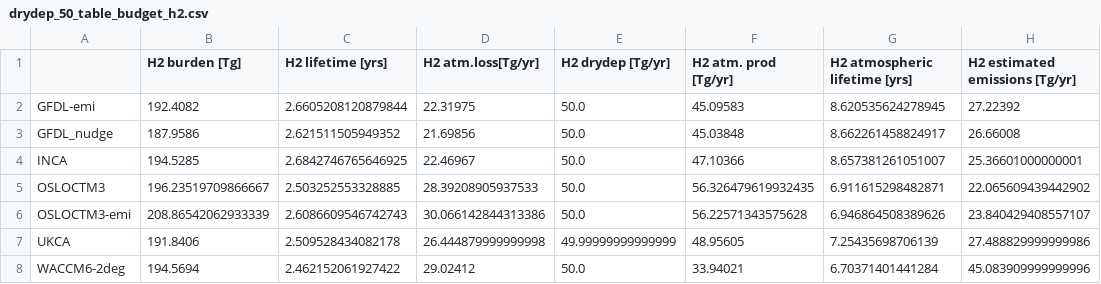
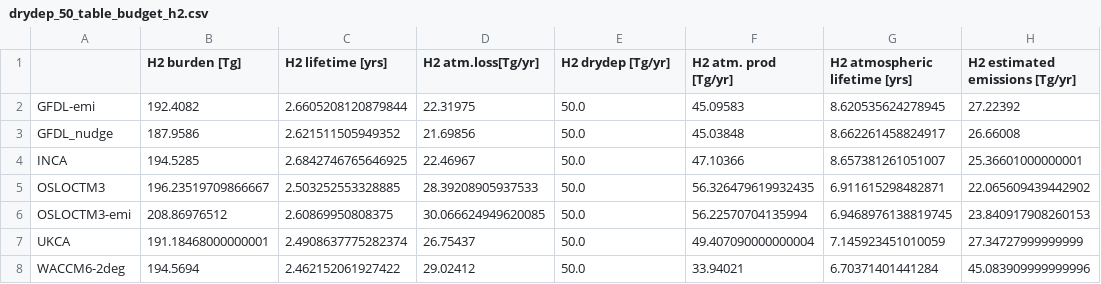
Before and after one commit to ciceroOslo/Hydrogen_GWP, a CSV file: output/drydep_50_table_budget_h2.csv, drawn as a sheet.

Commit message:
started making budget figures

```diff
--- a/output/drydep_50_table_budget_h2.csv
+++ b/output/drydep_50_table_budget_h2.csv
@@ -5,4 +5,4 @@ INCA,194.5285,2.6842746765646925,22.46967,50.0,47.10366,8.657381261051007,25.366
 OSLOCTM3,196.23519709866667,2.503252553328885,28.39208905937533,50.0,56.326479619932435,6.911615298482871,22.065609439442902
-OSLOCTM3-emi,208.86542062933339,2.6086609546742743,30.066142844313386,50.0,56.22571343575628,6.946864508389626,23.840429408557107
-UKCA,191.8406,2.509528434082178,26.444879999999998,49.99999999999999,48.95605,7.25435698706139,27.488829999999986
+OSLOCTM3-emi,208.86976512,2.60869950808375,30.066624949620085,50.0,56.22570704135994,6.9468976138819745,23.840917908260153
+UKCA,191.18468000000001,2.4908637775282374,26.75437,50.0,49.407090000000004,7.145923451010059,27.34727999999999
 WACCM6-2deg,194.5694,2.462152061927422,29.02412,50.0,33.94021,6.70371401441284,45.083909999999996
```
Also changed, not shown: output/drydep_50_table_ch4_gwp.csv, output/drydep_90_table_budget_h2.csv, 16 other files.
